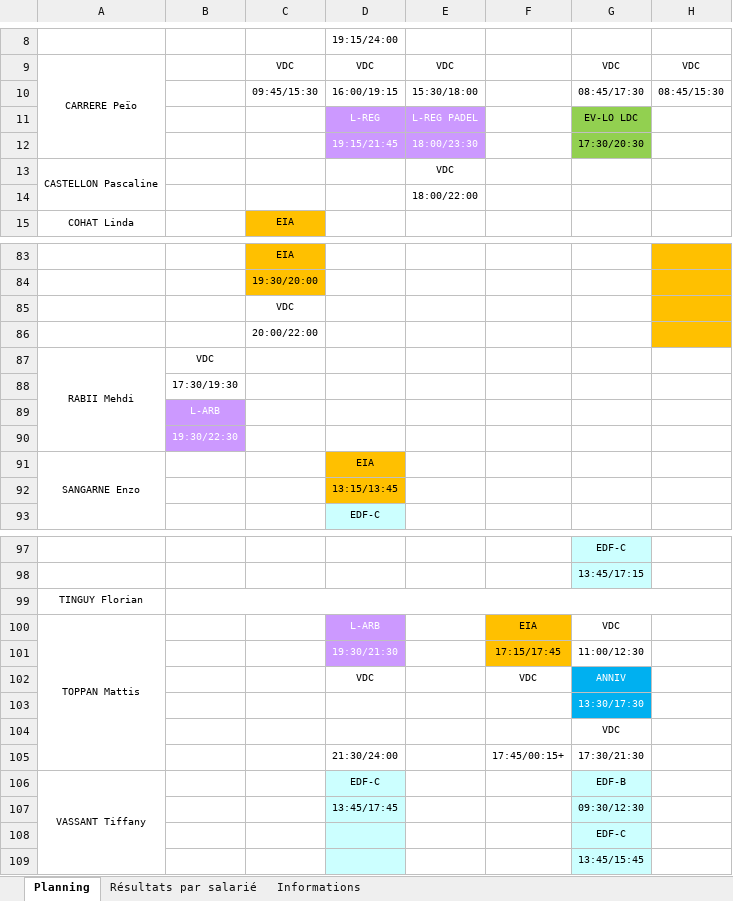
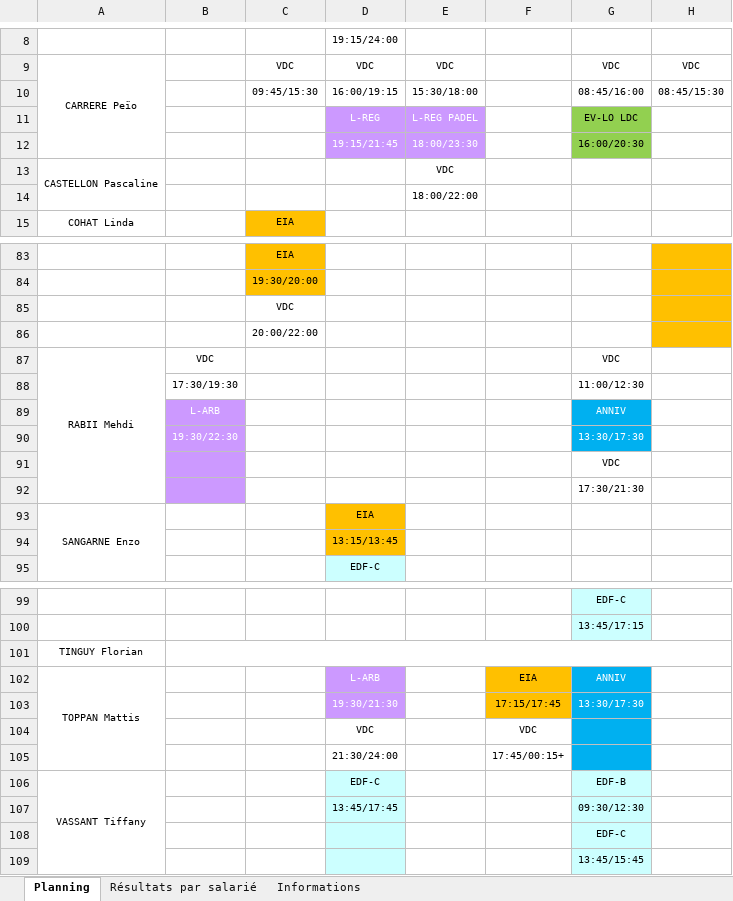
Before and after one commit to OhLaPey/planning-urbansoccer, an Excel workbook: Plannings 2026 S22 v2.xlsx, sheet Planning, drawn as a sheet; only a part is shown, gaps mark what is left out; values as stored, in another font and other column widths than the file's, no borders; charts and pictures not drawn; removed rows and columns are numbered as before the commit, all else as after; the diff names each change by its address in the sheet, - before the commit and + after, or states it on an @@ line.

Commit message:
Sync planning SharePoint : S22

```diff
--- a/Plannings 2026 S22 v2.xlsx (sheet Planning)
+++ b/Plannings 2026 S22 v2.xlsx (sheet Planning)
-G10: 08:45/17:30
+G10: 08:45/16:00
-G12: 17:30/20:30
+G12: 16:00/20:30
-G87: (empty)
+G87: VDC
-G88: (empty)
+G88: 11:00/12:30
-G89: (empty)
+G89: ANNIV
-G89:G90 fill: none
+G89:G90 fill: #00B0F0
-G90: (empty)
+G90: 13:30/17:30
@@ row 104 moved to row 91: VDC @@
+row 92:  |  |  |  |  |  | 17:30/21:30
-G102: VDC
+G102: ANNIV
@@ G102:G103 fill: none → #00B0F0, text colour: black → #FFFFFF @@
-G103: 11:00/12:30
+G103: 13:30/17:30
-G104: ANNIV
+G104: (empty)
-row 103:  |  |  |  |  |  | 13:30/17:30
-G105: 17:30/21:30
+G105: (empty)
-G105 fill: none
+G105 fill: #00B0F0
```
Also changed, not shown: charts or pictures.
